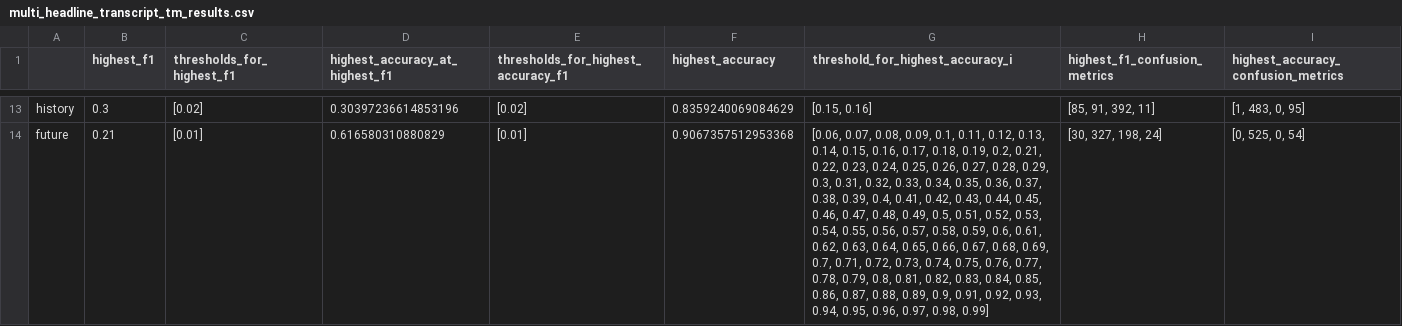
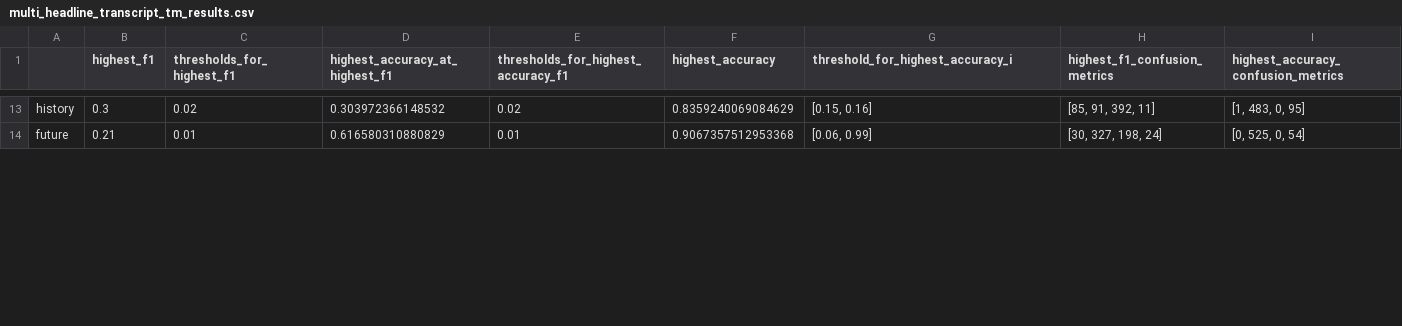
Before and after one commit to GlennChia/50_038_cds_project, a CSV file: data/processed/multi_headline_transcript_tm_results.csv, drawn as a sheet; only a part is shown, gaps mark what is left out; the diff covers the shown part only; the diff names each change by its address in the sheet, - before the commit and + after, or states it on an @@ line.

Commit message:
Update threshold values

```diff
--- a/data/processed/multi_headline_transcript_tm_results.csv
+++ b/data/processed/multi_headline_transcript_tm_results.csv
-C13 (thresholds_for_highest_f1): [0.02]
+C13 (thresholds_for_highest_f1): 0.02
-D13 (highest_accuracy_at_highest_f1): 0.30397236614853196
+D13 (highest_accuracy_at_highest_f1): 0.303972366148532
-E13: [0.02]
+E13: 0.02
-C14 (thresholds_for_highest_f1): [0.01]
+C14 (thresholds_for_highest_f1): 0.01
-E14: [0.01]
+E14: 0.01
-G14 (threshold_for_highest_accuracy_i): [0.06, 0.07, 0.08, 0.09, 0.1, 0.11, 0.12, 0.13, 0.14, 0.15, 0.16, 0.17, 0.18, 0.19, 0.2, 0.21, 0.22, 0.23, 0.24, 0.25, 0.26, 0.27, 0.28, 0.29, 0.3, 0.31, 0.32, 0.33, 0.34, 0.35, 0.36, 0.37, 0.38, 0.39, 0.4, 0.41, 0.42, 0.43, 0.44, 0.45, 0.46, 0.47, 0.48, 0.49, 0.5, 0.51, 0.52, 0.53, 0.54, 0.55, 0.56, 0.57, 0.58, 0.59, 0.6, 0.61, 0.62, 0.63, 0.64, 0.65, 0.66, 0.67, 0.68, 0.69, 0.7, 0.71, 0.72, 0.73, 0.74, 0.75, 0.76, 0.77, 0.78, 0.79, 0.8, 0.81, 0.82, 0.83, 0.84, 0.85, 0.86, 0.87, 0.88, 0.89, 0.9, 0.91, 0.92, 0.93, 0.94, 0.95, 0.96, 0.97, 0.98, 0.99]
+G14 (threshold_for_highest_accuracy_i): [0.06, 0.99]
```
Also changed, not shown: 41 edited cells elsewhere in this file, 2 other files.
